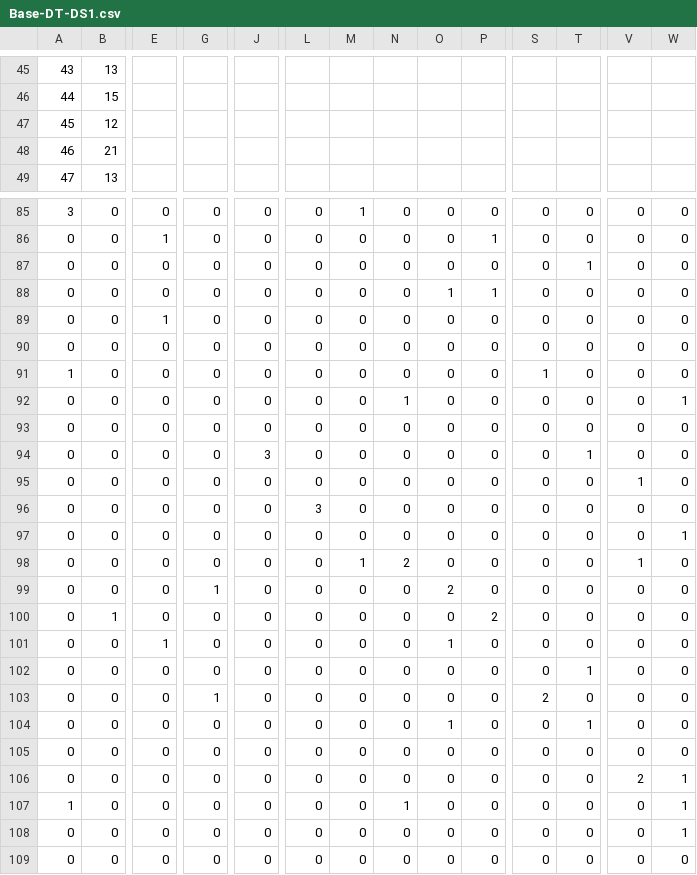
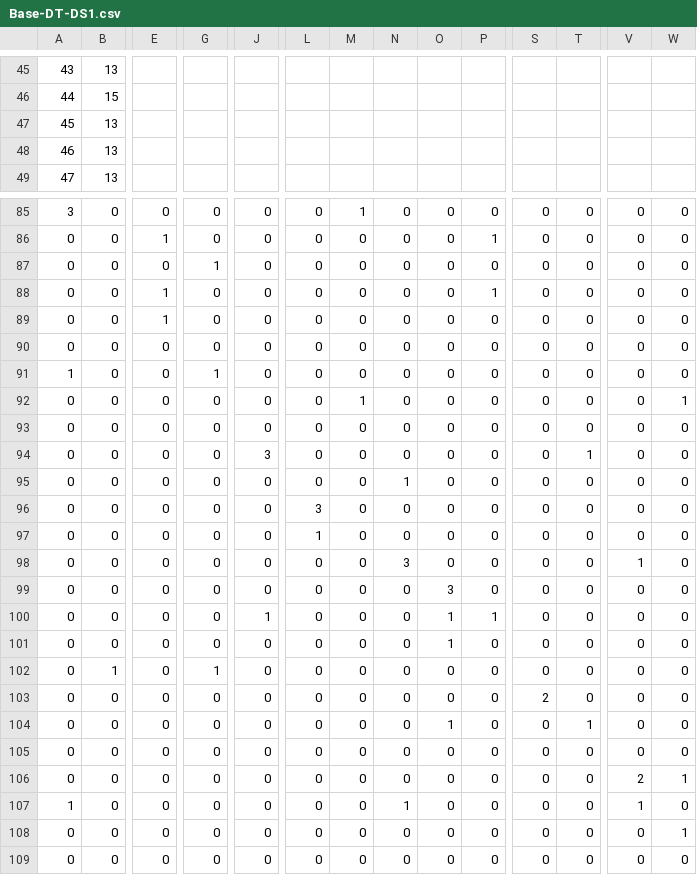
Before and after one commit to shifatkhan/COMP472_A1, a CSV file: output/Base-DT-DS1.csv, drawn as a sheet; only a part is shown, gaps mark what is left out; the diff covers the shown part only; the diff names each change by its address in the sheet, - before the commit and + after, or states it on an @@ line.

Commit message:
Added code for dataset 2 - Base_DT

```diff
--- a/output/Base-DT-DS1.csv
+++ b/output/Base-DT-DS1.csv
-B47: 12
+B47: 13
-B48: 21
+B48: 13
-G87: 0
+G87: 1
-T87: 1
+T87: 0
-E88: 0
+E88: 1
-O88: 1
+O88: 0
-G91: 0
+G91: 1
-S91: 1
+S91: 0
-M92: 0
+M92: 1
-N92: 1
+N92: 0
-N95: 0
+N95: 1
-V95: 1
+V95: 0
-L97: 0
+L97: 1
-W97: 1
+W97: 0
-M98: 1
+M98: 0
-N98: 2
+N98: 3
-G99: 1
+G99: 0
-O99: 2
+O99: 3
-B100: 1
+B100: 0
-J100: 0
+J100: 1
-O100: 0
+O100: 1
-P100: 2
+P100: 1
-E101: 1
+E101: 0
-B102: 0
+B102: 1
-G102: 0
+G102: 1
-T102: 1
+T102: 0
-G103: 1
+G103: 0
-V107: 0
+V107: 1
-W107: 1
+W107: 0
```
Also changed, not shown: 1 added row, 1 removed row and 51 edited cells elsewhere in this file, 3 other files.
